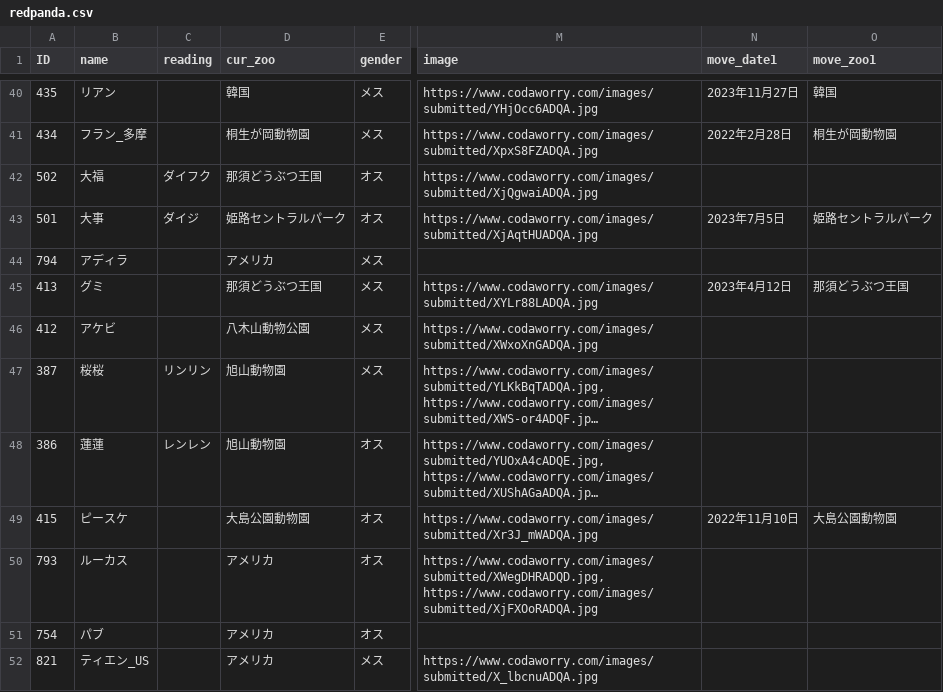
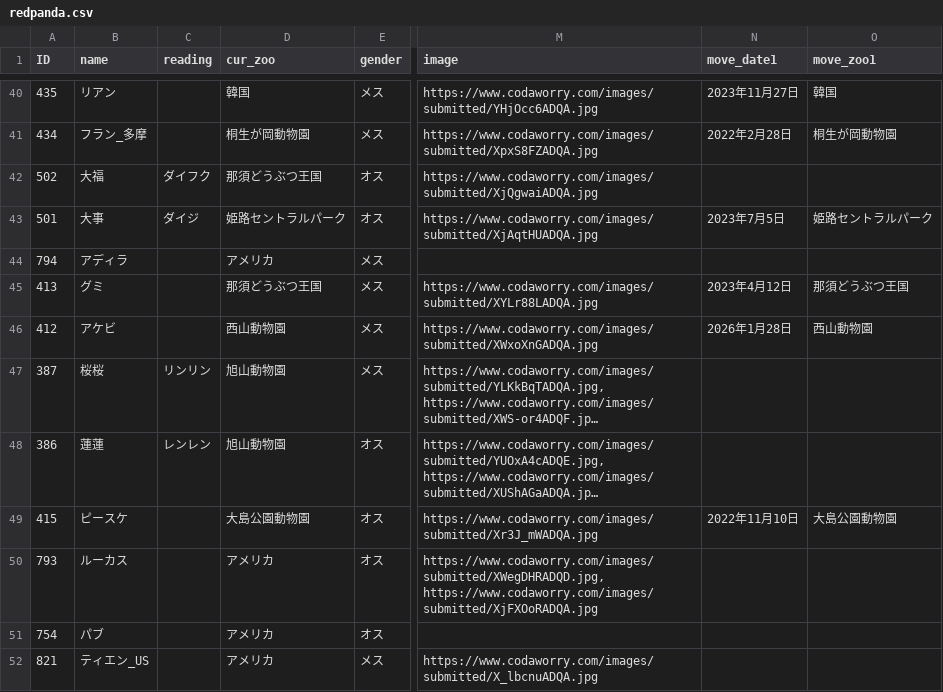
Before and after one commit to GoldenRedPanda/redpanda_family_tree_streamlit, a CSV file: redpanda.csv, drawn as a sheet; only a part is shown, gaps mark what is left out; long unchanged cells end in …; the diff covers the shown part only; the diff names each change by its address in the sheet, - before the commit and + after, or states it on an @@ line.

```diff
--- a/redpanda.csv
+++ b/redpanda.csv
-D46 (cur_zoo): 八木山動物公園
+D46 (cur_zoo): 西山動物園
-N46 (move_date1): (empty)
+N46 (move_date1): 2026年1月28日
-O46 (move_zoo1): (empty)
+O46 (move_zoo1): 西山動物園
```
Also changed, not shown: 6 added rows and 8 edited cells elsewhere in this file, 1 other file.
